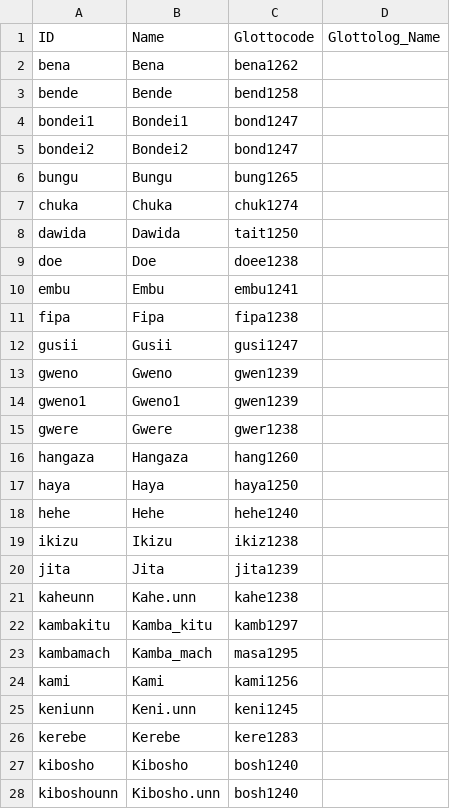
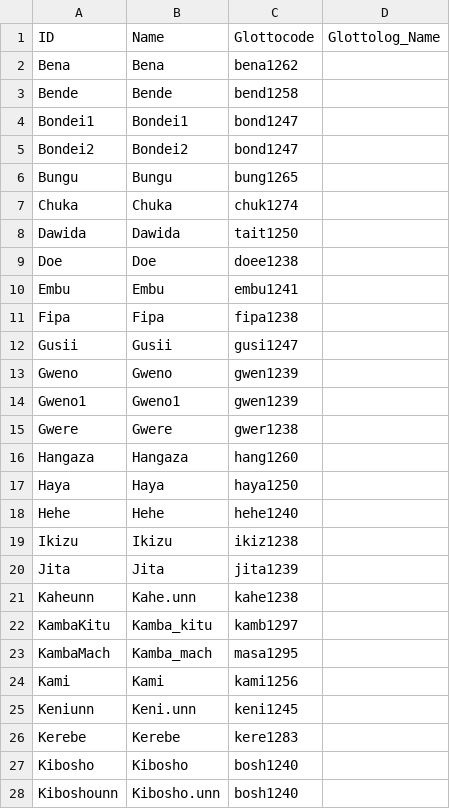
Before and after one commit to lexibank/tls, a CSV file: etc/languages.csv, drawn as a sheet; only a part is shown; the diff covers the shown part only.

```diff
--- a/etc/languages.csv
+++ b/etc/languages.csv
@@ -1,28 +1,28 @@
 ID,Name,Glottocode,Glottolog_Name
-bena,"Bena",bena1262,
-bende,"Bende",bend1258,
-bondei1,"Bondei1",bond1247,
-bondei2,"Bondei2",bond1247,
-bungu,"Bungu",bung1265,
-chuka,"Chuka",chuk1274,
-dawida,"Dawida",tait1250,
-doe,"Doe",doee1238,
-embu,"Embu",embu1241,
-fipa,"Fipa",fipa1238,
-gusii,"Gusii",gusi1247,
-gweno,"Gweno",gwen1239,
-gweno1,"Gweno1",gwen1239,
-gwere,"Gwere",gwer1238,
-hangaza,"Hangaza",hang1260,
-haya,"Haya",haya1250,
-hehe,"Hehe",hehe1240,
-ikizu,"Ikizu",ikiz1238,
-jita,"Jita",jita1239,
-kaheunn,"Kahe.unn",kahe1238,
-kambakitu,"Kamba_kitu",kamb1297,
-kambamach,"Kamba_mach",masa1295,
-kami,"Kami",kami1256,
-keniunn,"Keni.unn",keni1245,
-kerebe,"Kerebe",kere1283,
-kibosho,"Kibosho",bosh1240,
-kiboshounn,"Kibosho.unn",bosh1240,
+Bena,"Bena",bena1262,
+Bende,"Bende",bend1258,
+Bondei1,"Bondei1",bond1247,
+Bondei2,"Bondei2",bond1247,
+Bungu,"Bungu",bung1265,
+Chuka,"Chuka",chuk1274,
+Dawida,"Dawida",tait1250,
+Doe,"Doe",doee1238,
+Embu,"Embu",embu1241,
+Fipa,"Fipa",fipa1238,
+Gusii,"Gusii",gusi1247,
+Gweno,"Gweno",gwen1239,
+Gweno1,"Gweno1",gwen1239,
+Gwere,"Gwere",gwer1238,
+Hangaza,"Hangaza",hang1260,
+Haya,"Haya",haya1250,
+Hehe,"Hehe",hehe1240,
+Ikizu,"Ikizu",ikiz1238,
+Jita,"Jita",jita1239,
+Kaheunn,"Kahe.unn",kahe1238,
+KambaKitu,"Kamba_kitu",kamb1297,
+KambaMach,"Kamba_mach",masa1295,
+Kami,"Kami",kami1256,
+Keniunn,"Keni.unn",keni1245,
+Kerebe,"Kerebe",kere1283,
+Kibosho,"Kibosho",bosh1240,
+Kiboshounn,"Kibosho.unn",bosh1240,
```
Also changed, not shown: 104 edited cells elsewhere in this file, cldf/languages.csv, 5 other files.
